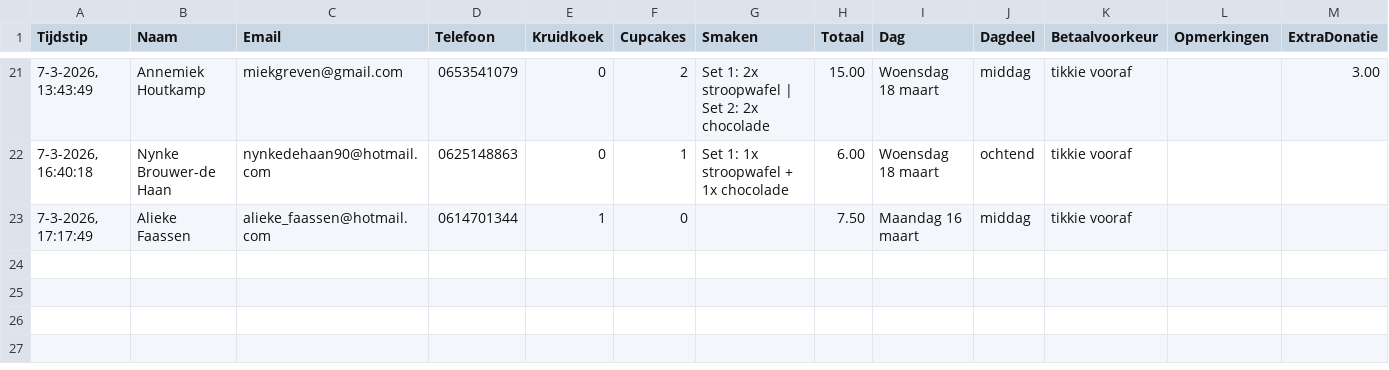
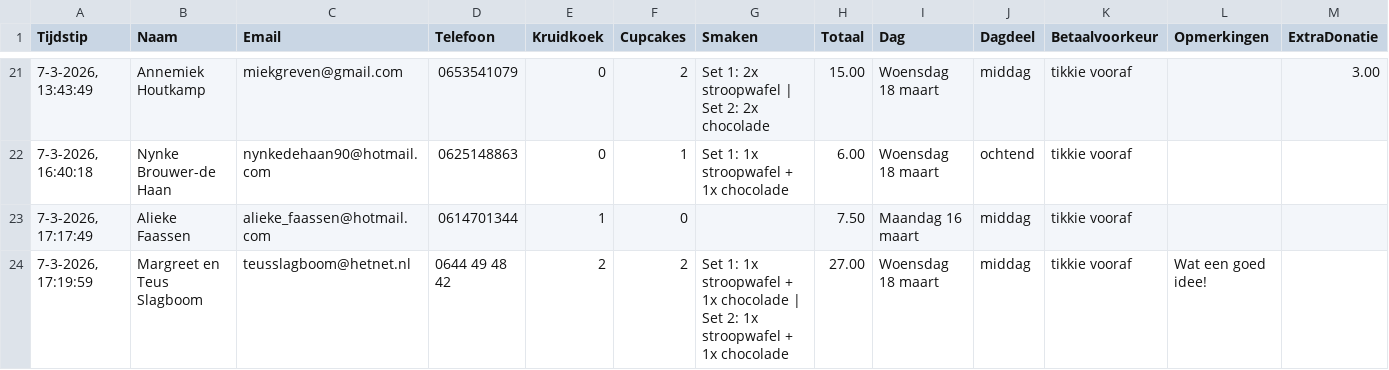
Before and after one commit to cjslabbekoorn-cmd/bakactie-Henco, a CSV file: bestellingen.csv, drawn as a sheet; only a part is shown, gaps mark what is left out; the diff names each change by its address in the sheet, - before the commit and + after, or states it on an @@ line.

Commit message:
Nieuwe bestelling

```diff
--- a/bestellingen.csv
+++ b/bestellingen.csv
+row 24: 7-3-2026, 17:19:59 | Margreet en Teus Slagboom | teusslagboom@hetnet.nl | 0644 49 48 42 | 2 | 2 | Set 1: 1x stroopwafel + 1x chocolade | Set 2: 1x stroopwafel + 1x chocolade | 27.00 | Woensdag 18 maart | middag | tikkie vooraf | Wat een goed idee!
```
